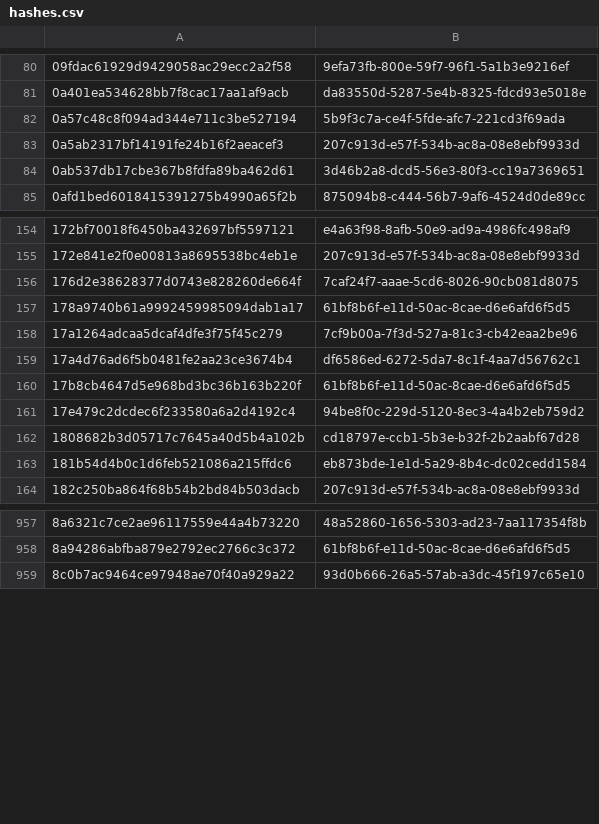
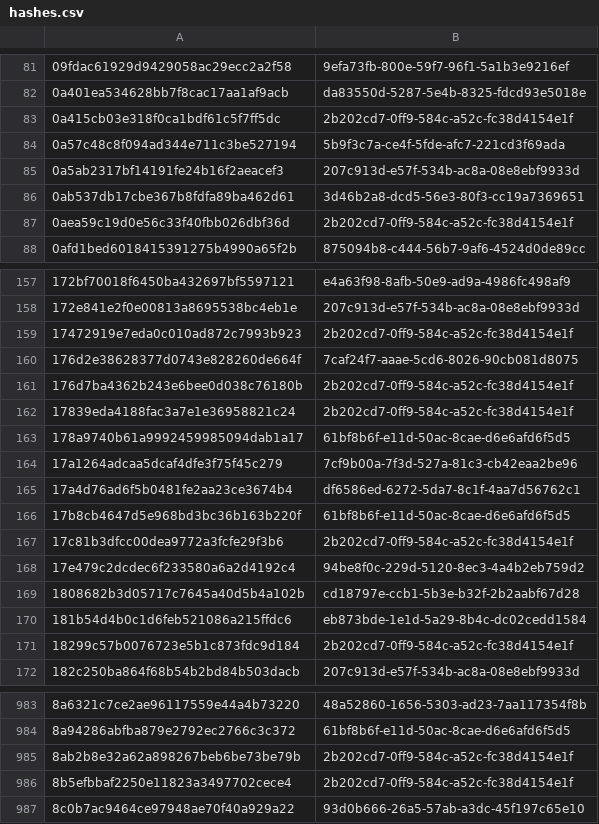
Before and after one commit to PixelatedContinuum/Threat-Intel-Reports, a CSV file: feeds/misp/hashes.csv, drawn as a sheet; only a part is shown, gaps mark what is left out; the diff covers the shown part only; the diff names each change by its address in the sheet, - before the commit and + after, or states it on an @@ line.

Commit message:
T-0634: go live, INV-2026-083 federal AD credential-access rig
Un-park the catalog entry (cover_label, stix_url), drop the preview flags from the
report and the detection page, point ioc_feed at the indicator page, set the feed
TLP to CLEAR, add the UTA-2026-025 actor entry, surface the STIX bundle on /stix/,
and regenerate the indexes, actor and technique pages, MISP feed, Suricata feed
(suricata -T PASS), metrics and impact counts.

```diff
--- a/feeds/misp/hashes.csv
+++ b/feeds/misp/hashes.csv
+row 83: 0a415cb03e318f0ca1bdf61c5f7ff5dc | 2b202cd7-0ff9-584c-a52c-fc38d4154e1f
+row 87: 0aea59c19d0e56c33f40fbb026dbf36d | 2b202cd7-0ff9-584c-a52c-fc38d4154e1f
+row 159: 17472919e7eda0c010ad872c7993b923 | 2b202cd7-0ff9-584c-a52c-fc38d4154e1f
+row 161: 176d7ba4362b243e6bee0d038c76180b | 2b202cd7-0ff9-584c-a52c-fc38d4154e1f
+row 162: 17839eda4188fac3a7e1e36958821c24 | 2b202cd7-0ff9-584c-a52c-fc38d4154e1f
+row 167: 17c81b3dfcc00dea9772a3fcfe29f3b6 | 2b202cd7-0ff9-584c-a52c-fc38d4154e1f
+row 171: 18299c57b0076723e5b1c873fdc9d184 | 2b202cd7-0ff9-584c-a52c-fc38d4154e1f
+row 985: 8ab2b8e32a62a898267beb6be73be79b | 2b202cd7-0ff9-584c-a52c-fc38d4154e1f
+row 986: 8b5efbbaf2250e11823a3497702cece4 | 2b202cd7-0ff9-584c-a52c-fc38d4154e1f
```
Also changed, not shown: 39 added rows elsewhere in this file, 30 other files.
